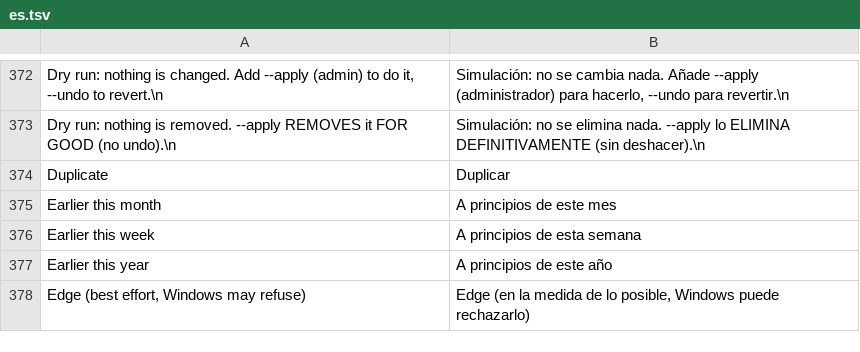
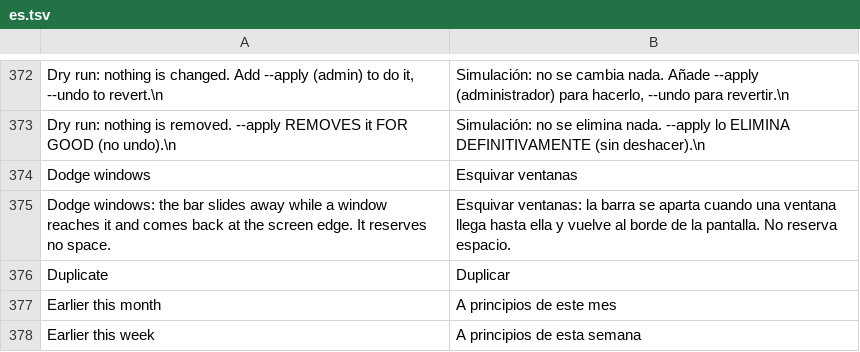
Before and after one commit to Lemxy/WinRust, a TSV file: common/es.tsv, drawn as a sheet; only a part is shown, gaps mark what is left out; the shorter side is filled out with more unchanged rows; the diff covers the shown part only.

Commit message:
bar: dodge windows, full-screen maximized apps; Spanish keys; fix fly.rs double encoding

```diff
--- a/common/es.tsv
+++ b/common/es.tsv
@@ -373,2 +373,4 @@ Dry run: nothing is changed. Add --apply (admin) to do it, --undo to revert.\n	S
 Dry run: nothing is removed. --apply REMOVES it FOR GOOD (no undo).\n	Simulación: no se elimina nada. --apply lo ELIMINA DEFINITIVAMENTE (sin deshacer).\n
+Dodge windows	Esquivar ventanas
+Dodge windows: the bar slides away while a window reaches it and comes back at the screen edge. It reserves no space.	Esquivar ventanas: la barra se aparta cuando una ventana llega hasta ella y vuelve al borde de la pantalla. No reserva espacio.
 Duplicate	Duplicar
```
Also changed, not shown: 61 added rows elsewhere in this file, 8 other files.
